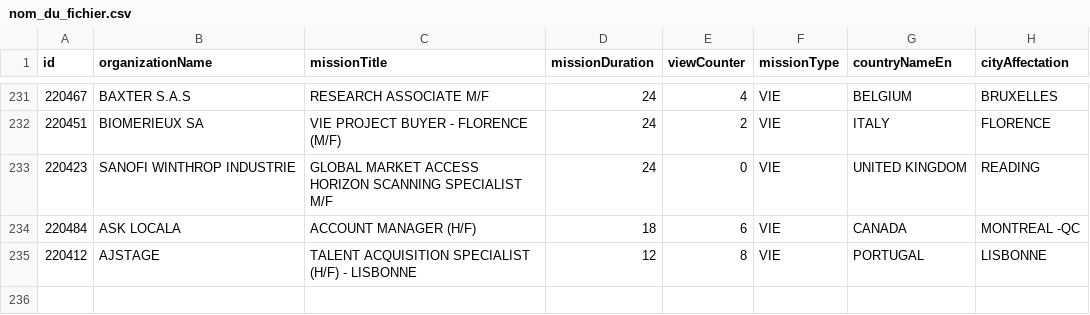
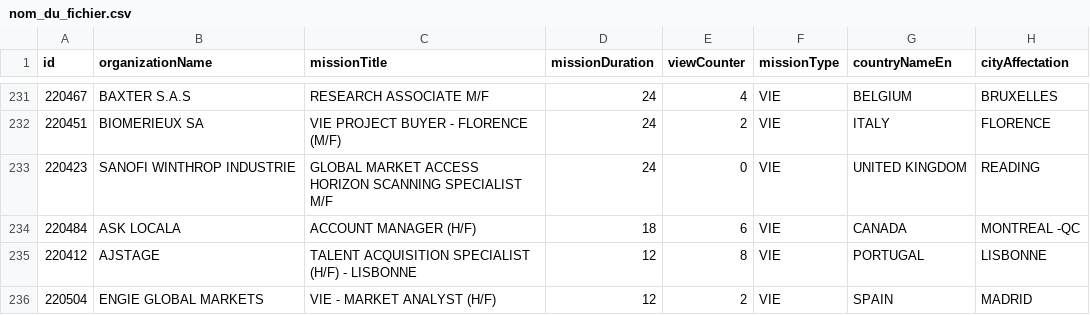
Before and after one commit to mohamedzenatiofficiel/VIE_API, a CSV file: nom_du_fichier.csv, drawn as a sheet; only a part is shown, gaps mark what is left out; the diff names each change by its address in the sheet, - before the commit and + after, or states it on an @@ line.

Commit message:
Update CSV file with new data

```diff
--- a/nom_du_fichier.csv
+++ b/nom_du_fichier.csv
+row 236: 220504 | ENGIE GLOBAL MARKETS | VIE - MARKET ANALYST (H/F) | 12 | 2 | VIE | SPAIN | MADRID
```
